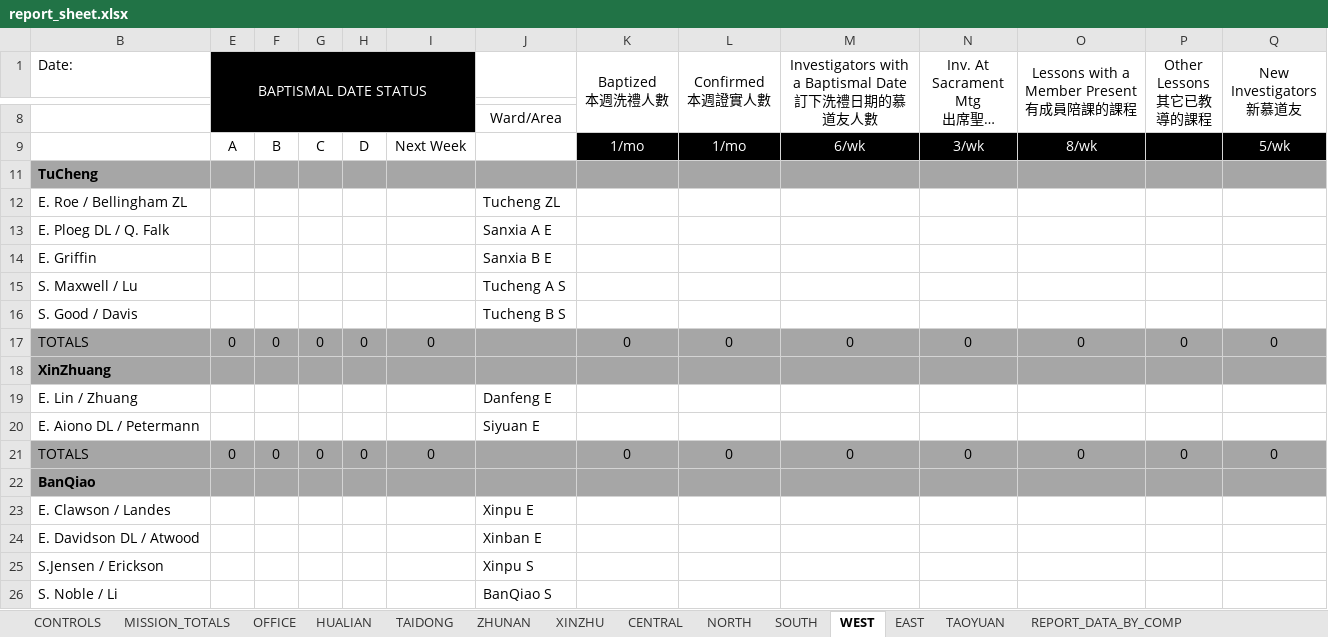
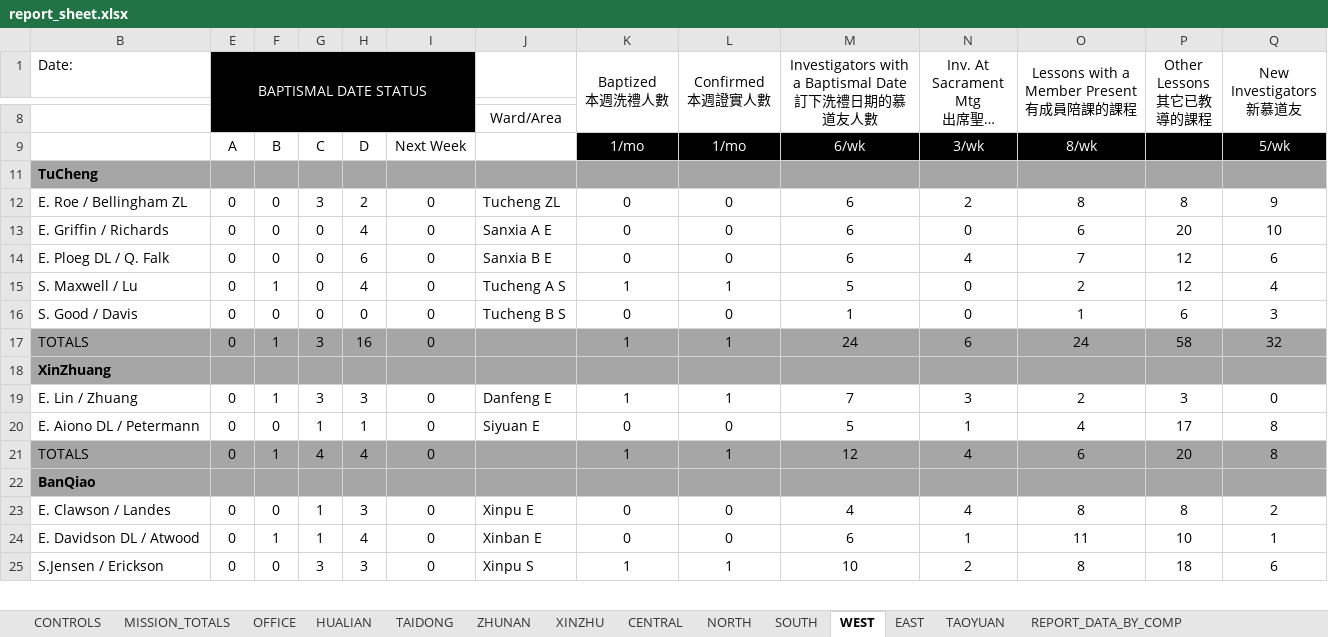
Before and after one commit to taiwantaipeimission/ARPS, an Excel workbook: report/Debug/report_sheet.xlsx, sheet WEST, drawn as a sheet; only a part is shown, gaps mark what is left out; long unchanged cells end in …; values as stored, in another font and other column widths than the file's, no borders; conditional formats not drawn; removed rows and columns are numbered as before the commit, all else as after; rows hold the shown columns only; the diff covers the shown part only; the diff names each change by its address in the sheet, - before the commit and + after, or states it on an @@ line.

```diff
--- a/report/Debug/report_sheet.xlsx (sheet WEST)
+++ b/report/Debug/report_sheet.xlsx (sheet WEST)
-row 12: E. Roe / Bellingham ZL |  |  |  |  |  | Tucheng ZL
-row 13: E. Ploeg DL / Q. Falk |  |  |  |  |  | Sanxia A E
-row 14: E. Griffin |  |  |  |  |  | Sanxia B E
-row 15: S. Maxwell / Lu |  |  |  |  |  | Tucheng A S
-row 16: S. Good / Davis |  |  |  |  |  | Tucheng B S
+row 12: E. Roe / Bellingham ZL | 0 | 0 | 3 | 2 | 0 | Tucheng ZL | 0 | 0 | 6 | 2 | 8 | 8 | 9
+row 13: E. Griffin / Richards | 0 | 0 | 0 | 4 | 0 | Sanxia A E | 0 | 0 | 6 | 0 | 6 | 20 | 10
+row 14: E. Ploeg DL / Q. Falk | 0 | 0 | 0 | 6 | 0 | Sanxia B E | 0 | 0 | 6 | 4 | 7 | 12 | 6
+row 15: S. Maxwell / Lu | 0 | 1 | 0 | 4 | 0 | Tucheng A S | 1 | 1 | 5 | 0 | 2 | 12 | 4
-B16 (Date:): TOTALS
+B16 (Date:): S. Good / Davis
-B16 fill: #A6A6A6
+B16 fill: none
-E16:Q16 fill: #A6A6A6
+E16:Q16 fill: none
-J16: (empty)
+J16: Tucheng B S
-M16: 0
+M16: 1
-O16: 0
+O16: 1
-P16 (Other Lessons 其它已教導的課程): 0
+P16 (Other Lessons 其它已教導的課程): 6
-Q16 (New Investigators 新慕道友): 0
+Q16 (New Investigators 新慕道友): 3
+row 17: TOTALS | 0 | 1 | 3 | 16 | 0 |  | 1 | 1 | 24 | 6 | 24 | 58 | 32
-row 19: E. Lin / Zhuang |  |  |  |  |  | Danfeng E
-row 20: E. Aiono DL / Petermann |  |  |  |  |  | Siyuan E
-row 21: TOTALS | 0 | 0 | 0 | 0 | 0 |  | 0 | 0 | 0 | 0 | 0 | 0 | 0
+row 19: E. Lin / Zhuang | 0 | 1 | 3 | 3 | 0 | Danfeng E | 1 | 1 | 7 | 3 | 2 | 3 | 0
+row 20: E. Aiono DL / Petermann | 0 | 0 | 1 | 1 | 0 | Siyuan E | 0 | 0 | 5 | 1 | 4 | 17 | 8
+row 21: TOTALS | 0 | 1 | 4 | 4 | 0 |  | 1 | 1 | 12 | 4 | 6 | 20 | 8
-row 23: E. Clawson / Landes |  |  |  |  |  | Xinpu E
-row 24: E. Davidson DL / Atwood |  |  |  |  |  | Xinban E
-row 25: S.Jensen / Erickson |  |  |  |  |  | Xinpu S
-row 26: S. Noble / Li |  |  |  |  |  | BanQiao S
+row 23: E. Clawson / Landes | 0 | 0 | 1 | 3 | 0 | Xinpu E | 0 | 0 | 4 | 4 | 8 | 8 | 2
+row 24: E. Davidson DL / Atwood | 0 | 1 | 1 | 4 | 0 | Xinban E | 0 | 0 | 6 | 1 | 11 | 10 | 1
+row 25: S.Jensen / Erickson | 0 | 0 | 3 | 3 | 0 | Xinpu S | 1 | 1 | 10 | 2 | 8 | 18 | 6
```
Also changed, not shown: 4 added rows, 3 removed rows, 10 edited cells and cell formats elsewhere in this sheet, sheet REPORT_DATA_BY_COMP, sheet TAOYUAN, sheet EAST, sheet REPORT_DATA_BY_ZONE, sheet XINZHU, sheet CENTRAL, 8 more sheets, formulas that keep their value, hidden cells, 14 other files.
